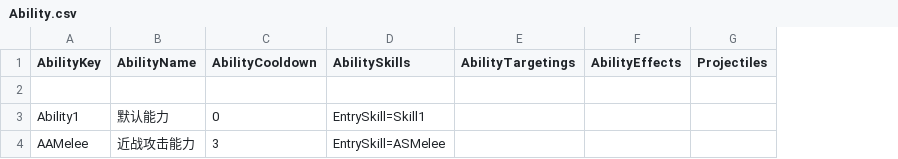
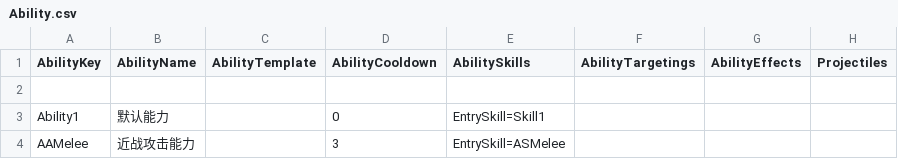
Before and after one commit to unphics/ikun, a CSV file: Config/Ability/Ability/Ability.csv, drawn as a sheet; the diff names each change by its address in the sheet, - before the commit and + after, or states it on an @@ line.

```diff
--- a/Config/Ability/Ability/Ability.csv
+++ b/Config/Ability/Ability/Ability.csv
+column C (AbilityTemplate), empty
```
Also changed, not shown: 3 other files.
